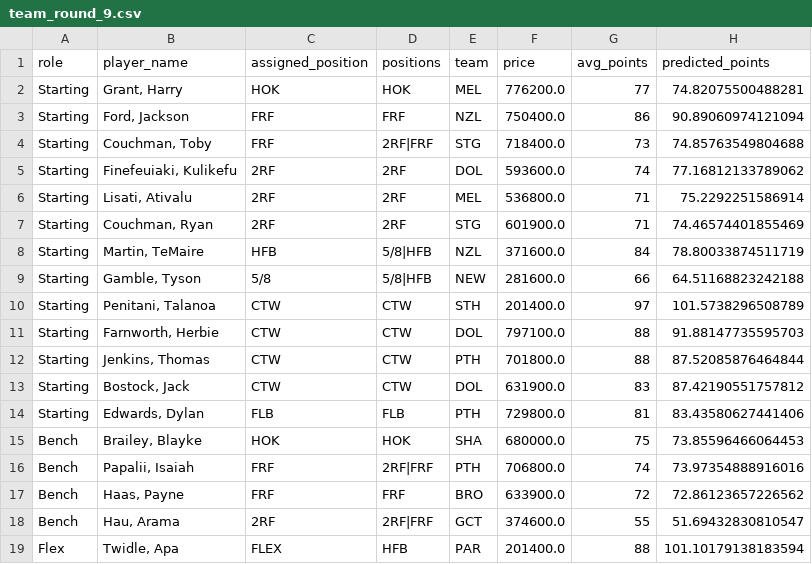
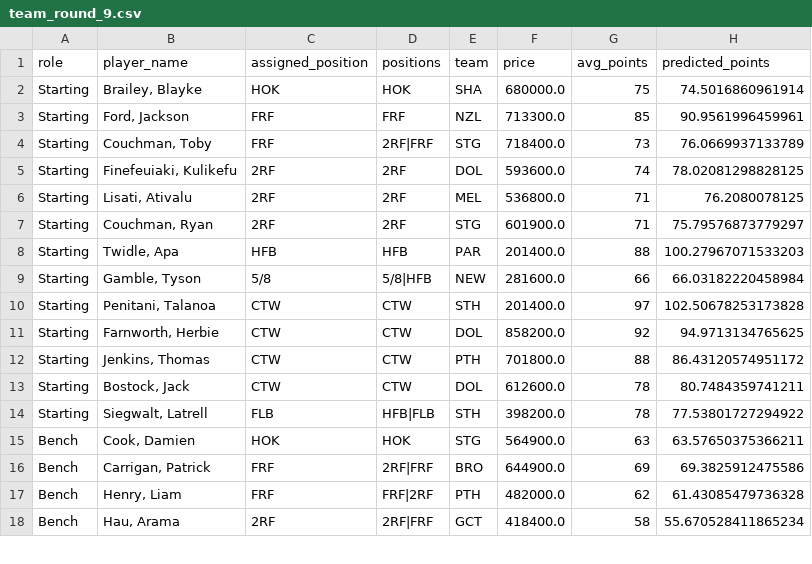
Before and after one commit to M-Attwood/NRL-Super-Team-Stats, a CSV file: outputs/team_round_9.csv, drawn as a sheet; only a part is shown; the diff covers the shown part only.

```diff
--- a/outputs/team_round_9.csv
+++ b/outputs/team_round_9.csv
@@ -1,19 +1,18 @@
 role,player_name,assigned_position,positions,team,price,avg_points,predicted_points
-Starting,"Grant, Harry",HOK,HOK,MEL,776200.0,77,74.82075500488281
-Starting,"Ford, Jackson",FRF,FRF,NZL,750400.0,86,90.89060974121094
-Starting,"Couchman, Toby",FRF,2RF|FRF,STG,718400.0,73,74.85763549804688
-Starting,"Finefeuiaki, Kulikefu",2RF,2RF,DOL,593600.0,74,77.16812133789062
-Starting,"Lisati, Ativalu",2RF,2RF,MEL,536800.0,71,75.2292251586914
-Starting,"Couchman, Ryan",2RF,2RF,STG,601900.0,71,74.46574401855469
-Starting,"Martin, TeMaire",HFB,5/8|HFB,NZL,371600.0,84,78.80033874511719
-Starting,"Gamble, Tyson",5/8,5/8|HFB,NEW,281600.0,66,64.51168823242188
-Starting,"Penitani, Talanoa",CTW,CTW,STH,201400.0,97,101.5738296508789
-Starting,"Farnworth, Herbie",CTW,CTW,DOL,797100.0,88,91.88147735595703
-Starting,"Jenkins, Thomas",CTW,CTW,PTH,701800.0,88,87.52085876464844
-Starting,"Bostock, Jack",CTW,CTW,DOL,631900.0,83,87.42190551757812
-Starting,"Edwards, Dylan",FLB,FLB,PTH,729800.0,81,83.43580627441406
-Bench,"Brailey, Blayke",HOK,HOK,SHA,680000.0,75,73.85596466064453
-Bench,"Papalii, Isaiah",FRF,2RF|FRF,PTH,706800.0,74,73.97354888916016
-Bench,"Haas, Payne",FRF,FRF,BRO,633900.0,72,72.86123657226562
-Bench,"Hau, Arama",2RF,2RF|FRF,GCT,374600.0,55,51.69432830810547
-Flex,"Twidle, Apa",FLEX,HFB,PAR,201400.0,88,101.10179138183594
+Starting,"Brailey, Blayke",HOK,HOK,SHA,680000.0,75,74.5016860961914
+Starting,"Ford, Jackson",FRF,FRF,NZL,713300.0,85,90.9561996459961
+Starting,"Couchman, Toby",FRF,2RF|FRF,STG,718400.0,73,76.0669937133789
+Starting,"Finefeuiaki, Kulikefu",2RF,2RF,DOL,593600.0,74,78.02081298828125
+Starting,"Lisati, Ativalu",2RF,2RF,MEL,536800.0,71,76.2080078125
+Starting,"Couchman, Ryan",2RF,2RF,STG,601900.0,71,75.79576873779297
+Starting,"Twidle, Apa",HFB,HFB,PAR,201400.0,88,100.27967071533203
+Starting,"Gamble, Tyson",5/8,5/8|HFB,NEW,281600.0,66,66.03182220458984
+Starting,"Penitani, Talanoa",CTW,CTW,STH,201400.0,97,102.50678253173828
+Starting,"Farnworth, Herbie",CTW,CTW,DOL,858200.0,92,94.9713134765625
+Starting,"Jenkins, Thomas",CTW,CTW,PTH,701800.0,88,86.43120574951172
+Starting,"Bostock, Jack",CTW,CTW,DOL,612600.0,78,80.7484359741211
+Starting,"Siegwalt, Latrell",FLB,HFB|FLB,STH,398200.0,78,77.53801727294922
+Bench,"Cook, Damien",HOK,HOK,STG,564900.0,63,63.57650375366211
+Bench,"Carrigan, Patrick",FRF,2RF|FRF,BRO,644900.0,69,69.3825912475586
+Bench,"Henry, Liam",FRF,FRF|2RF,PTH,482000.0,62,61.43085479736328
+Bench,"Hau, Arama",2RF,2RF|FRF,GCT,418400.0,58,55.670528411865234
```
Also changed, not shown: 4 added rows, 3 removed rows and 8 edited cells elsewhere in this file, data/processed/master_historical.csv, data/raw/position_vs_team_2026.csv, 10 other files.
